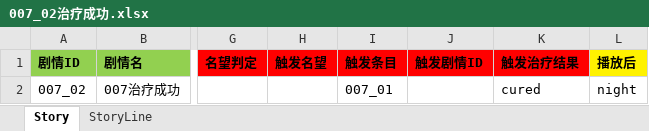
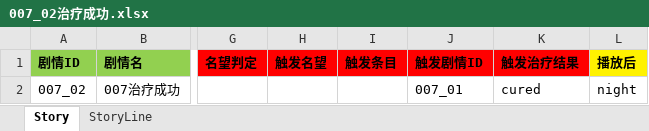
Before and after one commit to lqc19891229/Doctor, an Excel workbook: DataTables/DetailText/剧情/007_02治疗成功.xlsx, sheet Story, drawn as a sheet; only a part is shown, gaps mark what is left out; values as stored, in another font and other column widths than the file's, no borders; the diff names each change by its address in the sheet, - before the commit and + after, or states it on an @@ line.

```diff
--- a/DataTables/DetailText/剧情/007_02治疗成功.xlsx (sheet Story)
+++ b/DataTables/DetailText/剧情/007_02治疗成功.xlsx (sheet Story)
-I2 (触发条目): 007_01
+I2 (触发条目): (empty)
-J2 (触发剧情ID): (empty)
+J2 (触发剧情ID): 007_01
```
Also changed, not shown: DataTables/Data.backup_before_detailtext_import.xlsx, DataTables/Data.xlsx, 52 other files.
